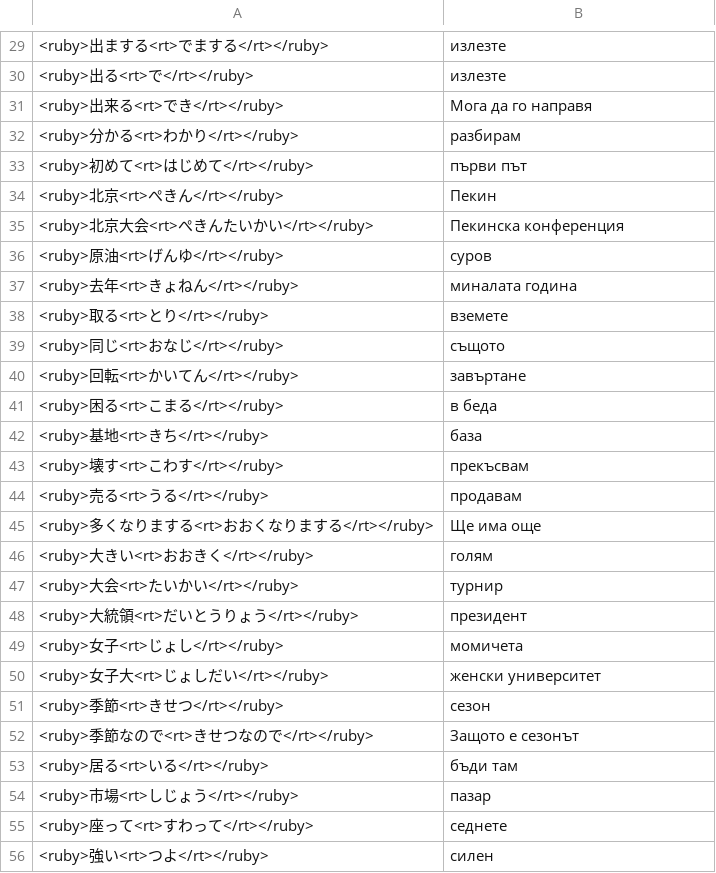
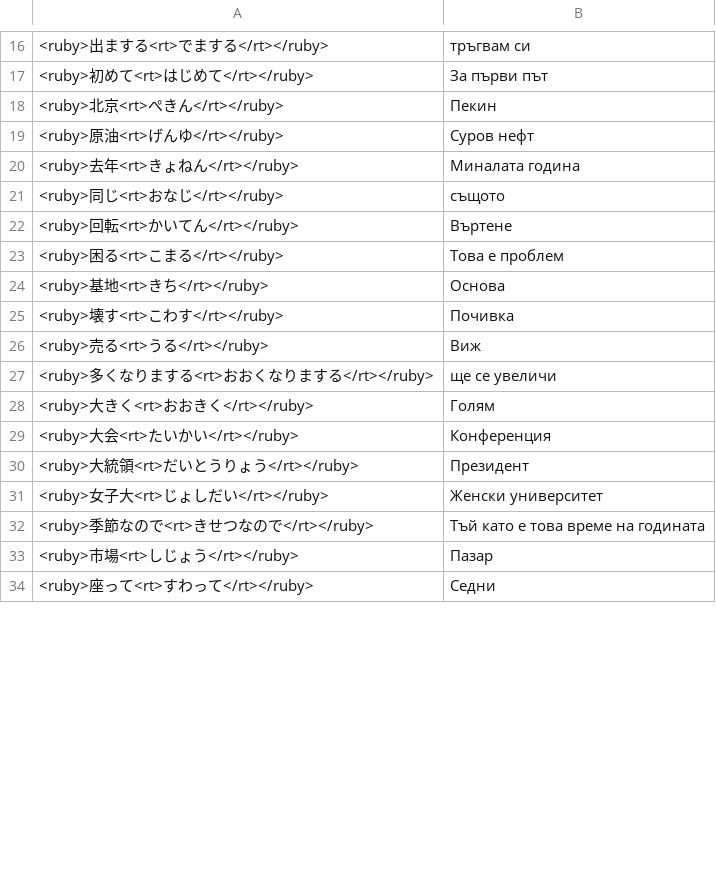
Before and after one commit to vebaev/NHK, a TSV file: docs/anki_cards_bg.tsv, drawn as a sheet; only a part is shown, gaps mark what is left out; the diff covers the shown part only.

```diff
--- a/docs/anki_cards_bg.tsv
+++ b/docs/anki_cards_bg.tsv
@@ -29,28 +16,19 @@
-<ruby>出まする<rt>でまする</rt></ruby>	излезте
-<ruby>出る<rt>で</rt></ruby>	излезте
-<ruby>出来る<rt>でき</rt></ruby>	Мога да го направя
-<ruby>分かる<rt>わかり</rt></ruby>	разбирам
-<ruby>初めて<rt>はじめて</rt></ruby>	първи път
+<ruby>出まする<rt>でまする</rt></ruby>	тръгвам си
+<ruby>初めて<rt>はじめて</rt></ruby>	За първи път
 <ruby>北京<rt>ぺきん</rt></ruby>	Пекин
-<ruby>北京大会<rt>ぺきんたいかい</rt></ruby>	Пекинска конференция
-<ruby>原油<rt>げんゆ</rt></ruby>	суров
-<ruby>去年<rt>きょねん</rt></ruby>	миналата година
-<ruby>取る<rt>とり</rt></ruby>	вземете
+<ruby>原油<rt>げんゆ</rt></ruby>	Суров нефт
+<ruby>去年<rt>きょねん</rt></ruby>	Миналата година
 <ruby>同じ<rt>おなじ</rt></ruby>	същото
-<ruby>回転<rt>かいてん</rt></ruby>	завъртане
-<ruby>困る<rt>こまる</rt></ruby>	в беда
-<ruby>基地<rt>きち</rt></ruby>	база
-<ruby>壊す<rt>こわす</rt></ruby>	прекъсвам
-<ruby>売る<rt>うる</rt></ruby>	продавам
-<ruby>多くなりまする<rt>おおくなりまする</rt></ruby>	Ще има още
-<ruby>大きい<rt>おおきく</rt></ruby>	голям
-<ruby>大会<rt>たいかい</rt></ruby>	турнир
-<ruby>大統領<rt>だいとうりょう</rt></ruby>	президент
-<ruby>女子<rt>じょし</rt></ruby>	момичета
-<ruby>女子大<rt>じょしだい</rt></ruby>	женски университет
-<ruby>季節<rt>きせつ</rt></ruby>	сезон
-<ruby>季節なので<rt>きせつなので</rt></ruby>	Защото е сезонът
-<ruby>居る<rt>いる</rt></ruby>	бъди там
-<ruby>市場<rt>しじょう</rt></ruby>	пазар
-<ruby>座って<rt>すわって</rt></ruby>	седнете
-<ruby>強い<rt>つよ</rt></ruby>	силен
+<ruby>回転<rt>かいてん</rt></ruby>	Въртене
+<ruby>困る<rt>こまる</rt></ruby>	Това е проблем
+<ruby>基地<rt>きち</rt></ruby>	Основа
+<ruby>壊す<rt>こわす</rt></ruby>	Почивка
+<ruby>売る<rt>うる</rt></ruby>	Виж
+<ruby>多くなりまする<rt>おおくなりまする</rt></ruby>	ще се увеличи
+<ruby>大きく<rt>おおきく</rt></ruby>	Голям
+<ruby>大会<rt>たいかい</rt></ruby>	Конференция
+<ruby>大統領<rt>だいとうりょう</rt></ruby>	Президент
+<ruby>女子大<rt>じょしだい</rt></ruby>	Женски университет
+<ruby>季節なので<rt>きせつなので</rt></ruby>	Тъй като е това време на годината
+<ruby>市場<rt>しじょう</rt></ruby>	Пазар
+<ruby>座って<rt>すわって</rt></ruby>	Седни
```
Also changed, not shown: 37 removed rows and 53 edited cells elsewhere in this file, docs/anki_cards_en.tsv, 6 other files.
